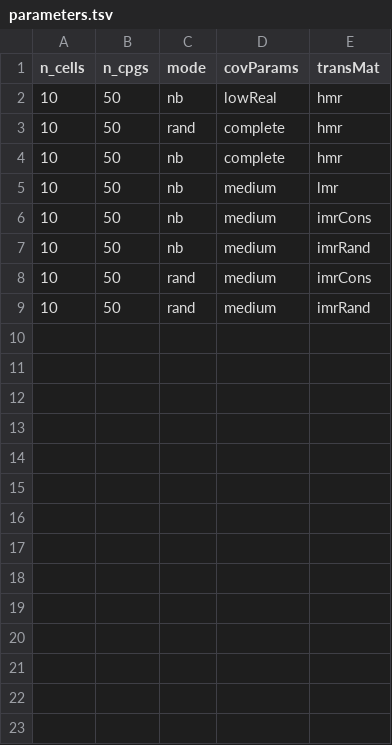
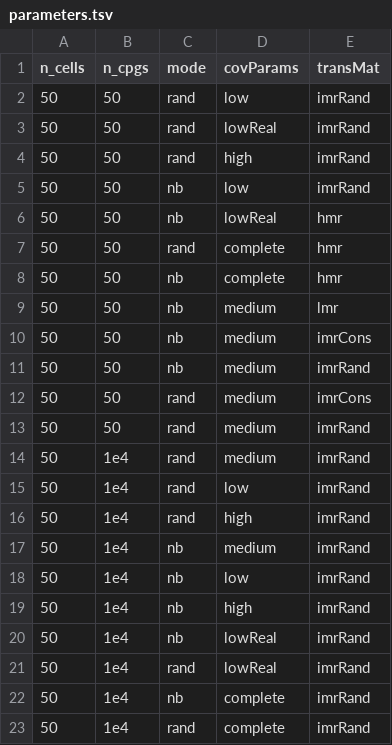
Before and after one commit to imallona/yamet, a TSV file: simulations/input/parameters.tsv, drawn as a sheet.

```diff
--- a/simulations/input/parameters.tsv
+++ b/simulations/input/parameters.tsv
@@ -1,9 +1,23 @@
 n_cells	n_cpgs	mode	covParams	transMat
-10	50	nb	lowReal	hmr
-10	50	rand	complete	hmr
-10	50	nb	complete	hmr
-10	50	nb	medium	lmr
-10	50	nb	medium	imrCons
-10	50	nb	medium	imrRand
-10	50	rand	medium	imrCons
-10	50	rand	medium	imrRand
+50	50	rand	low	imrRand
+50	50	rand	lowReal	imrRand
+50	50	rand	high	imrRand
+50	50	nb	low	imrRand
+50	50	nb	lowReal	hmr
+50	50	rand	complete	hmr
+50	50	nb	complete	hmr
+50	50	nb	medium	lmr
+50	50	nb	medium	imrCons
+50	50	nb	medium	imrRand
+50	50	rand	medium	imrCons
+50	50	rand	medium	imrRand
+50	1e4	rand	medium	imrRand
+50	1e4	rand	low	imrRand
+50	1e4	rand	high	imrRand
+50	1e4	nb	medium	imrRand
+50	1e4	nb	low	imrRand
+50	1e4	nb	high	imrRand
+50	1e4	nb	lowReal	imrRand
+50	1e4	rand	lowReal	imrRand
+50	1e4	nb	complete	imrRand
+50	1e4	rand	complete	imrRand
```
Also changed, not shown: 3 other files.
